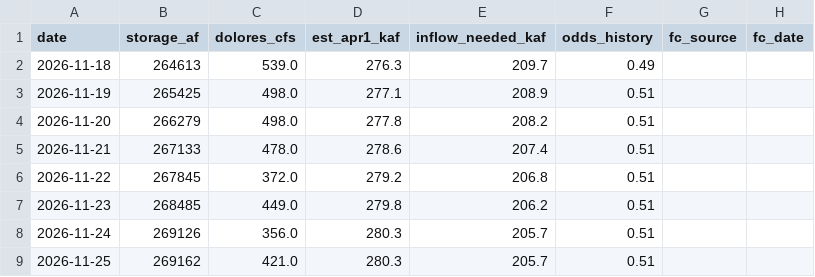
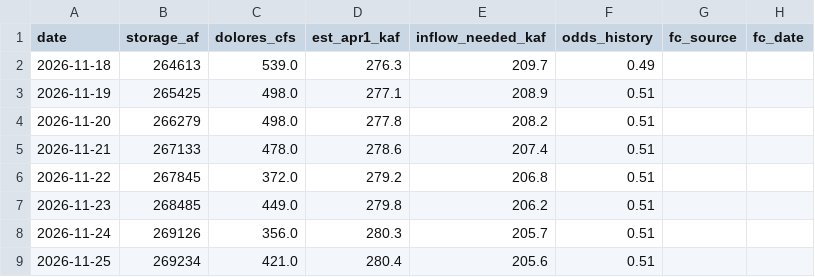
Before and after one commit to matthewsclark/Dolores, a CSV file: log/model_log.csv, drawn as a sheet; only a part is shown; the diff names each change by its address in the sheet, - before the commit and + after, or states it on an @@ line.

```diff
--- a/log/model_log.csv
+++ b/log/model_log.csv
-B9 (storage_af): 269162
+B9 (storage_af): 269234
-D9 (est_apr1_kaf): 280.3
+D9 (est_apr1_kaf): 280.4
-E9 (inflow_needed_kaf): 205.7
+E9 (inflow_needed_kaf): 205.6
```
Also changed, not shown: 1 other file.
